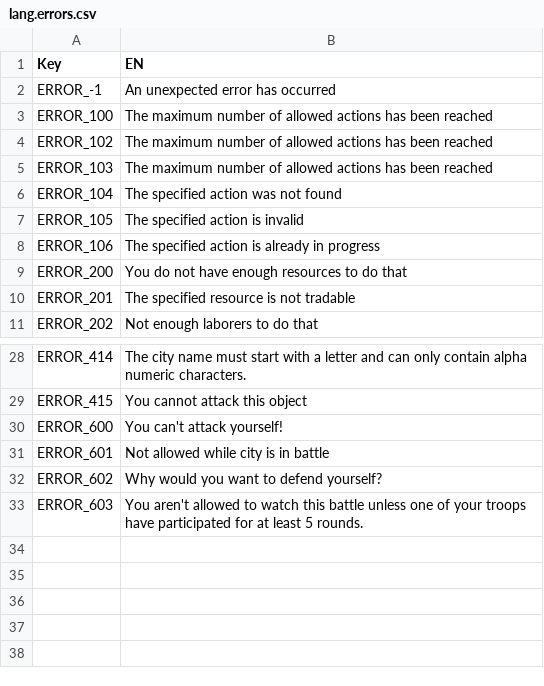
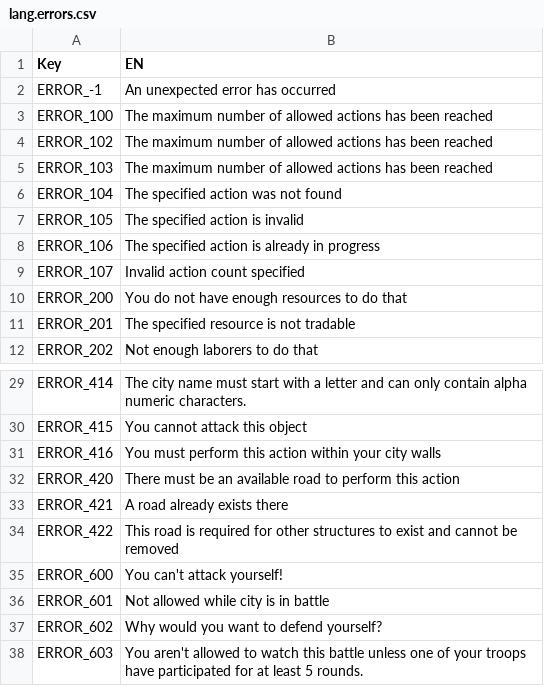
Before and after one commit to giulianob/tribalhero, a CSV file: conf/csv/lang.errors.csv, drawn as a sheet; only a part is shown, gaps mark what is left out.

Commit message:
FIXED-If defense is empty, there shouldn't be a battle report. I got one and it was all messed up because there was no defense. This might happen if town center is level 1 and there are no units. FIXED-Is tower joining batle properly? FIXED-Lumbermill needs description about which lvl forest it can gather wood from. FIXED-Build time decreased based on main building level FIXED-Add icons to properties FIXED-Remove action count from all tooltips (the 0/1 at the bottom left) FIXED-Can we sort the name of the troops in the battle report? so the tabs don't switch places. Checked with Anthony: They stack but have a upper limit. -How do the armor/weapon research technologies stack? FIXED-Do any technologies decrease training time or building time? Client needs those logics too. FIXED-Organize formulas in server FIXED-Technologies will not get re-added if structure is re-upgraded after being downgraded and Init tries to add it again. FIXED-Add OUT OF STAMINA to battle reasons for website FIXED-Adjusted how much unit speed helps against bow units.

```diff
--- a/conf/csv/lang.errors.csv
+++ b/conf/csv/lang.errors.csv
@@ -8,2 +8,3 @@ ERROR_105,The specified action is invalid
 ERROR_106,The specified action is already in progress
+ERROR_107,Invalid action count specified
 ERROR_200,You do not have enough resources to do that
@@ -29,2 +30,6 @@ ERROR_414,The city name must start with a letter and can only contain alpha nume
 ERROR_415,You cannot attack this object
+ERROR_416,You must perform this action within your city walls
+ERROR_420,There must be an available road to perform this action
+ERROR_421,A road already exists there
+ERROR_422,This road is required for other structures to exist and cannot be removed
 ERROR_600,You can't attack yourself!
```
Also changed, not shown: conf/csv/lang.structures.csv, 26 other files.
